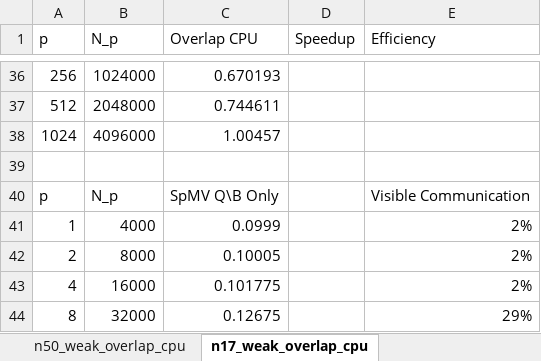
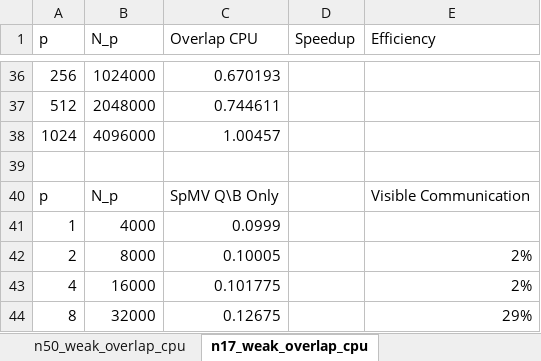
Before and after one commit to bollig/Karen, an Excel workbook: latex/performance_content/scaling/ItascaWeakScaling.xlsx, sheet n17_weak_overlap_cpu, drawn as a sheet; only a part is shown, gaps mark what is left out; values as stored, in another font and other column widths than the file's, no borders; the diff names each change by its address in the sheet, - before the commit and + after, or states it on an @@ line.

```diff
--- a/latex/performance_content/scaling/ItascaWeakScaling.xlsx (sheet n17_weak_overlap_cpu)
+++ b/latex/performance_content/scaling/ItascaWeakScaling.xlsx (sheet n17_weak_overlap_cpu)
-E41 (Efficiency): 2%
+E41 (Efficiency): (empty)
```
Also changed, not shown: sheet n31_weak_overlap_cpu, sheet n101_weak_overlap_cpu, sheet n50_weak_overlap_cpu, charts or pictures, latex/performance_content/scaling/ItascaStrongScaling.xlsx, 3 other files.
